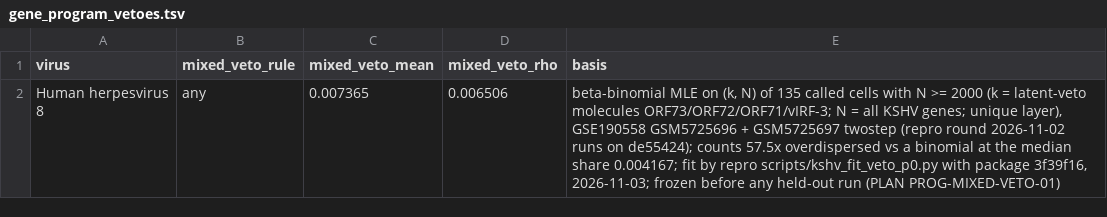
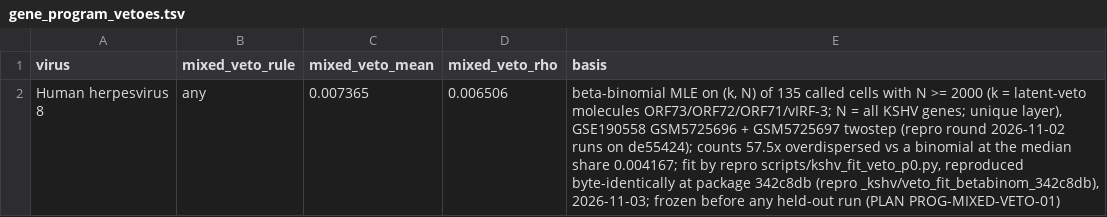
Before and after one commit to mdmanurung/ViralScan, a TSV file: src/viralscan/data/gene_program_vetoes.tsv, drawn as a sheet.

```diff
--- a/src/viralscan/data/gene_program_vetoes.tsv
+++ b/src/viralscan/data/gene_program_vetoes.tsv
@@ -1,2 +1,2 @@
 virus	mixed_veto_rule	mixed_veto_mean	mixed_veto_rho	basis
-Human herpesvirus 8	any	0.007365	0.006506	beta-binomial MLE on (k, N) of 135 called cells with N >= 2000 (k = latent-veto molecules ORF73/ORF72/ORF71/vIRF-3; N = all KSHV genes; unique layer), GSE190558 GSM5725696 + GSM5725697 twostep (repro round 2026-11-02 runs on de55424); counts 57.5x overdispersed vs a binomial at the median share 0.004167; fit by repro scripts/kshv_fit_veto_p0.py with package 3f39f16, 2026-11-03; frozen before any held-out run (PLAN PROG-MIXED-VETO-01)
+Human herpesvirus 8	any	0.007365	0.006506	beta-binomial MLE on (k, N) of 135 called cells with N >= 2000 (k = latent-veto molecules ORF73/ORF72/ORF71/vIRF-3; N = all KSHV genes; unique layer), GSE190558 GSM5725696 + GSM5725697 twostep (repro round 2026-11-02 runs on de55424); counts 57.5x overdispersed vs a binomial at the median share 0.004167; fit by repro scripts/kshv_fit_veto_p0.py, reproduced byte-identically at package 342c8db (repro _kshv/veto_fit_betabinom_342c8db), 2026-11-03; frozen before any held-out run (PLAN PROG-MIXED-VETO-01)
```
